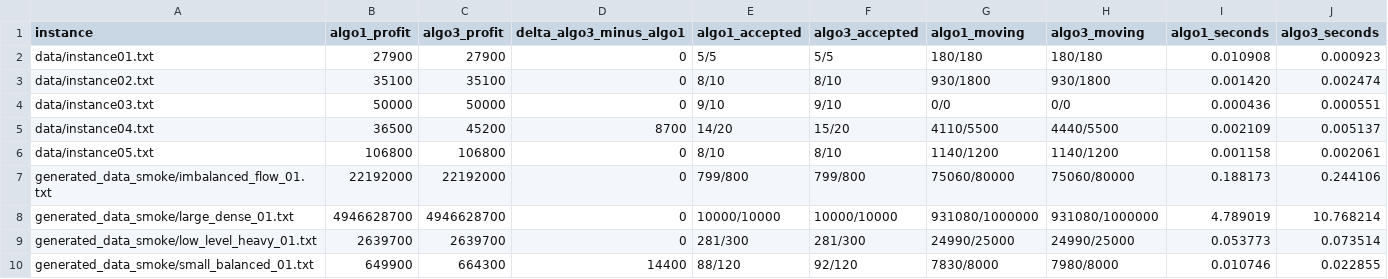
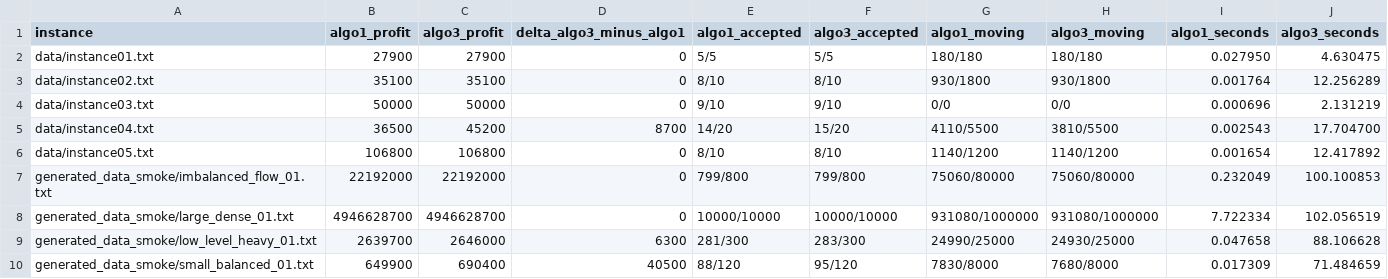
Before and after one commit to 089487/OR_Midterm_project, a CSV file: benchmark_results/algo3_comparison.csv, drawn as a sheet.

Commit message:
Restore best algo3 batch ratio repair

```diff
--- a/benchmark_results/algo3_comparison.csv
+++ b/benchmark_results/algo3_comparison.csv
@@ -1,10 +1,10 @@
 instance,algo1_profit,algo3_profit,delta_algo3_minus_algo1,algo1_accepted,algo3_accepted,algo1_moving,algo3_moving,algo1_seconds,algo3_seconds
-data/instance01.txt,27900,27900,0,5/5,5/5,180/180,180/180,0.010908,0.000923
-data/instance02.txt,35100,35100,0,8/10,8/10,930/1800,930/1800,0.001420,0.002474
-data/instance03.txt,50000,50000,0,9/10,9/10,0/0,0/0,0.000436,0.000551
-data/instance04.txt,36500,45200,8700,14/20,15/20,4110/5500,4440/5500,0.002109,0.005137
-data/instance05.txt,106800,106800,0,8/10,8/10,1140/1200,1140/1200,0.001158,0.002061
-generated_data_smoke/imbalanced_flow_01.txt,22192000,22192000,0,799/800,799/800,75060/80000,75060/80000,0.188173,0.244106
-generated_data_smoke/large_dense_01.txt,4946628700,4946628700,0,10000/10000,10000/10000,931080/1000000,931080/1000000,4.789019,10.768214
-generated_data_smoke/low_level_heavy_01.txt,2639700,2639700,0,281/300,281/300,24990/25000,24990/25000,0.053773,0.073514
-generated_data_smoke/small_balanced_01.txt,649900,664300,14400,88/120,92/120,7830/8000,7980/8000,0.010746,0.022855
+data/instance01.txt,27900,27900,0,5/5,5/5,180/180,180/180,0.027950,4.630475
+data/instance02.txt,35100,35100,0,8/10,8/10,930/1800,930/1800,0.001764,12.256289
+data/instance03.txt,50000,50000,0,9/10,9/10,0/0,0/0,0.000696,2.131219
+data/instance04.txt,36500,45200,8700,14/20,15/20,4110/5500,3810/5500,0.002543,17.704700
+data/instance05.txt,106800,106800,0,8/10,8/10,1140/1200,1140/1200,0.001654,12.417892
+generated_data_smoke/imbalanced_flow_01.txt,22192000,22192000,0,799/800,799/800,75060/80000,75060/80000,0.232049,100.100853
+generated_data_smoke/large_dense_01.txt,4946628700,4946628700,0,10000/10000,10000/10000,931080/1000000,931080/1000000,7.722334,102.056519
+generated_data_smoke/low_level_heavy_01.txt,2639700,2646000,6300,281/300,283/300,24990/25000,24930/25000,0.047658,88.106628
+generated_data_smoke/small_balanced_01.txt,649900,690400,40500,88/120,95/120,7830/8000,7680/8000,0.017309,71.484659
```
Also changed, not shown: 3 other files.
